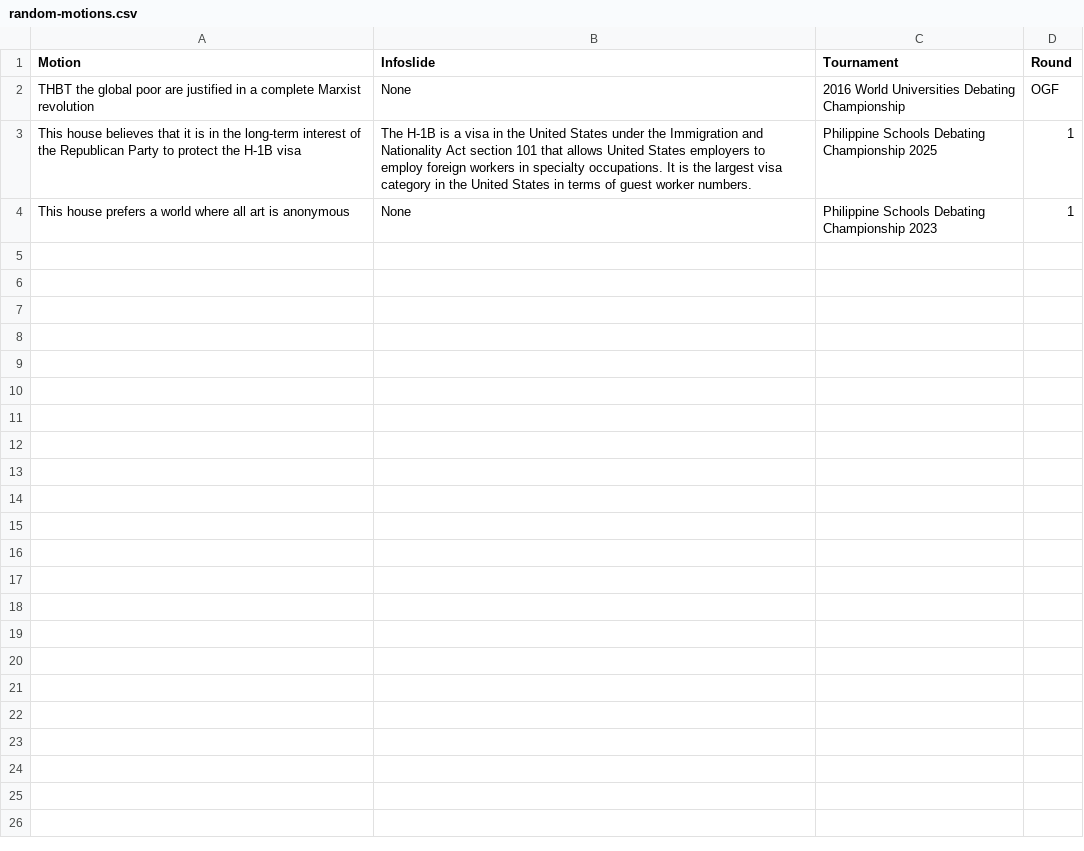
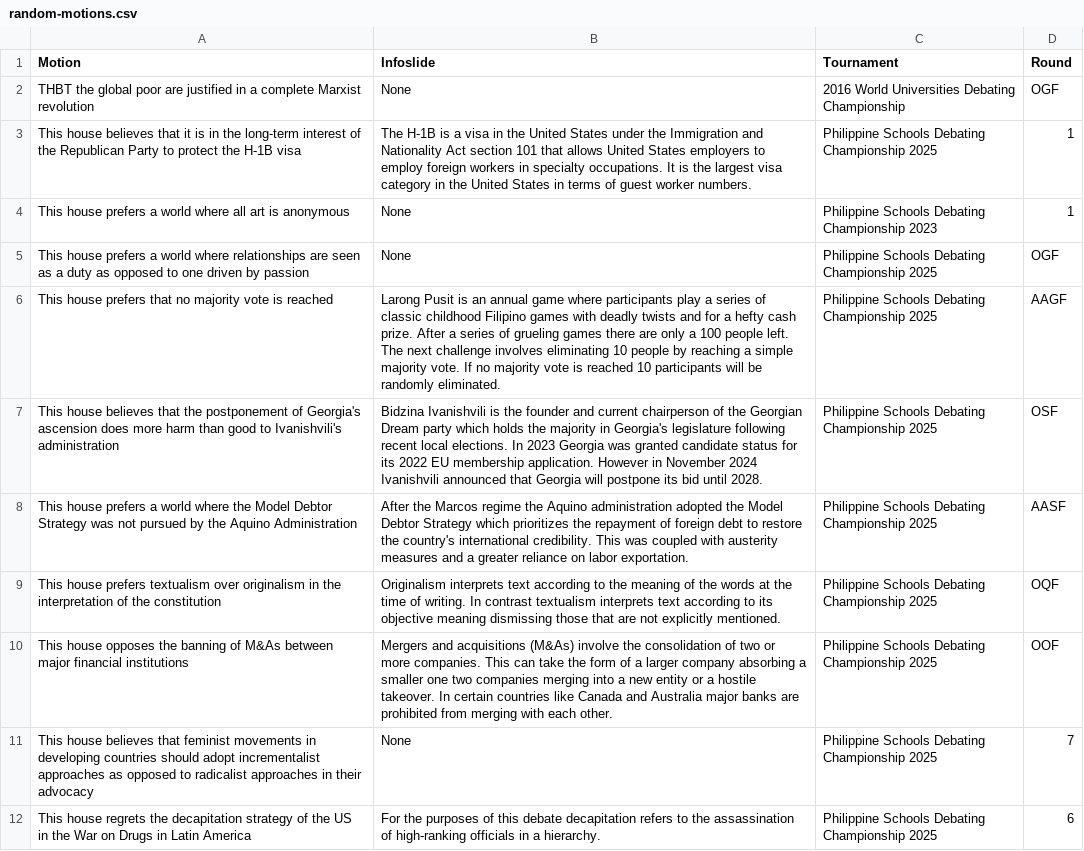
Before and after one commit to tysalim/Random-Motion-Generator, a CSV file: random-motions.csv, drawn as a sheet.

Commit message:
created rudimentary search-by-tournament function, added more motions for testing

```diff
--- a/random-motions.csv
+++ b/random-motions.csv
@@ -4 +4,9 @@ This house believes that it is in the long-term interest of the Republican Party
 This house prefers a world where all art is anonymous, None, Philippine Schools Debating Championship 2023, 1
+This house prefers a world where relationships are seen as a duty as opposed to one driven by passion, None, Philippine Schools Debating Championship 2025, OGF
+This house prefers that no majority vote is reached, Larong Pusit is an annual game where participants play a series of classic childhood Filipino games with deadly twists and for a hefty cash prize. After a series of grueling games there are only a 100 people left. The next challenge involves eliminating 10 people by reaching a simple majority vote. If no majority vote is reached 10 participants will be randomly eliminated., Philippine Schools Debating Championship 2025, AAGF
+This house believes that the postponement of Georgia's ascension does more harm than good to Ivanishvili's administration, Bidzina Ivanishvili is the founder and current chairperson of the Georgian Dream party which holds the majority in Georgia's legislature following recent local elections. In 2023 Georgia was granted candidate status for its 2022 EU membership application. However in November 2024 Ivanishvili announced that Georgia will postpone its bid until 2028., Philippine Schools Debating Championship 2025, OSF
+This house prefers a world where the Model Debtor Strategy was not pursued by the Aquino Administration, After the Marcos regime the Aquino administration adopted the Model Debtor Strategy which prioritizes the repayment of foreign debt to restore the country's international credibility. This was coupled with austerity measures and a greater reliance on labor exportation., Philippine Schools Debating Championship 2025, AASF
+This house prefers textualism over originalism in the interpretation of the constitution, Originalism interprets text according to the meaning of the words at the time of writing. In contrast textualism interprets text according to its objective meaning dismissing those that are not explicitly mentioned., Philippine Schools Debating Championship 2025, OQF
+This house opposes the banning of M&As between major financial institutions, Mergers and acquisitions (M&As) involve the consolidation of two or more companies. This can take the form of a larger company absorbing a smaller one two companies merging into a new entity or a hostile takeover. In certain countries like Canada and Australia major banks are prohibited from merging with each other., Philippine Schools Debating Championship 2025, OOF
+This house believes that feminist movements in developing countries should adopt incrementalist approaches as opposed to radicalist approaches in their advocacy, None, Philippine Schools Debating Championship 2025, 7
+This house regrets the decapitation strategy of the US in the War on Drugs in Latin America, For the purposes of this debate decapitation refers to the assassination of high-ranking officials in a hierarchy., Philippine Schools Debating Championship 2025, 6
```
Also changed, not shown: 1 other file.
